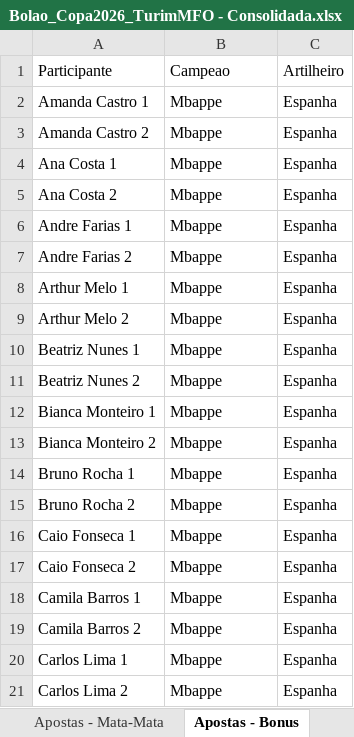
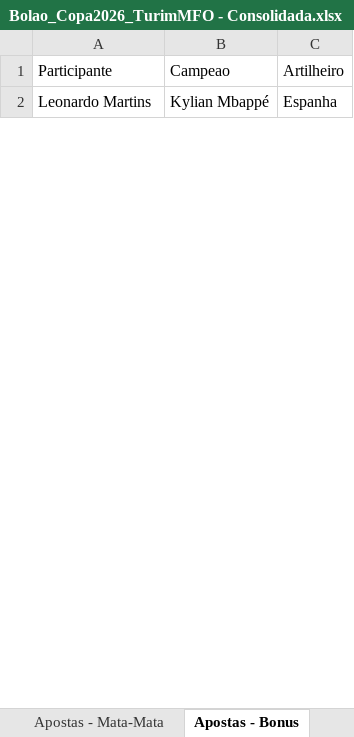
Before and after one commit to pbrandao26/bolao-copa-2026, an Excel workbook: apostas/Bolao_Copa2026_TurimMFO - Consolidada.xlsx, sheet Apostas - Bonus, drawn as a sheet; only a part is shown; values as stored, in another font and other column widths than the file's, no borders; removed rows and columns are numbered as before the commit, all else as after; the diff covers the shown part only; the diff names each change by its address in the sheet, - before the commit and + after, or states it on an @@ line.

Commit message:
feat: apostas reais

```diff
--- a/apostas/Bolao_Copa2026_TurimMFO - Consolidada.xlsx (sheet Apostas - Bonus)
+++ b/apostas/Bolao_Copa2026_TurimMFO - Consolidada.xlsx (sheet Apostas - Bonus)
-row 2: Amanda Castro 1 | Mbappe | Espanha
-row 3: Amanda Castro 2 | Mbappe | Espanha
-row 4: Ana Costa 1 | Mbappe | Espanha
-row 5: Ana Costa 2 | Mbappe | Espanha
-row 6: Andre Farias 1 | Mbappe | Espanha
-row 7: Andre Farias 2 | Mbappe | Espanha
-row 8: Arthur Melo 1 | Mbappe | Espanha
-row 9: Arthur Melo 2 | Mbappe | Espanha
-row 10: Beatriz Nunes 1 | Mbappe | Espanha
-row 11: Beatriz Nunes 2 | Mbappe | Espanha
-A2: Bianca Monteiro 1
+A2: Leonardo Martins
-B2: Mbappe
+B2: Kylian Mbappé
-row 13: Bianca Monteiro 2 | Mbappe | Espanha
-row 14: Bruno Rocha 1 | Mbappe | Espanha
-row 15: Bruno Rocha 2 | Mbappe | Espanha
-row 16: Caio Fonseca 1 | Mbappe | Espanha
-row 17: Caio Fonseca 2 | Mbappe | Espanha
-row 18: Camila Barros 1 | Mbappe | Espanha
-row 19: Camila Barros 2 | Mbappe | Espanha
-row 20: Carlos Lima 1 | Mbappe | Espanha
-row 21: Carlos Lima 2 | Mbappe | Espanha
```
Also changed, not shown: 5 added rows, 81 removed rows and 1 edited cell elsewhere in this sheet, sheet Apostas - Grupos, sheet Apostas - Mata-Mata, 9 other files.
